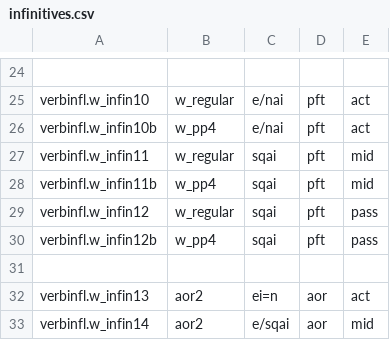
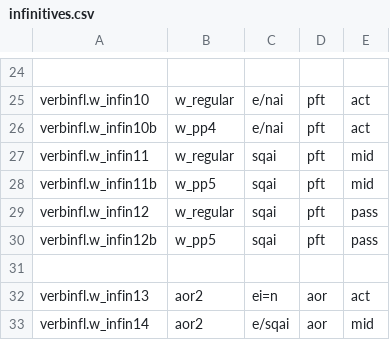
Before and after one commit to neelsmith/greeklang, a CSV file: morphology/sampledata/smyth/rules-csv/infinitives/infinitives.csv, drawn as a sheet; only a part is shown, gaps mark what is left out.

```diff
--- a/morphology/sampledata/smyth/rules-csv/infinitives/infinitives.csv
+++ b/morphology/sampledata/smyth/rules-csv/infinitives/infinitives.csv
@@ -27,5 +27,5 @@ verbinfl.w_infin10b,w_pp4,e/nai,pft,act
 verbinfl.w_infin11,w_regular,sqai,pft,mid
-verbinfl.w_infin11b,w_pp4,sqai,pft,mid
+verbinfl.w_infin11b,w_pp5,sqai,pft,mid
 verbinfl.w_infin12,w_regular,sqai,pft,pass
-verbinfl.w_infin12b,w_pp4,sqai,pft,pass
+verbinfl.w_infin12b,w_pp5,sqai,pft,pass
 
```
Also changed, not shown: morphology/sampledata/smyth/rules-csv/infinitives/perfects.csv.
